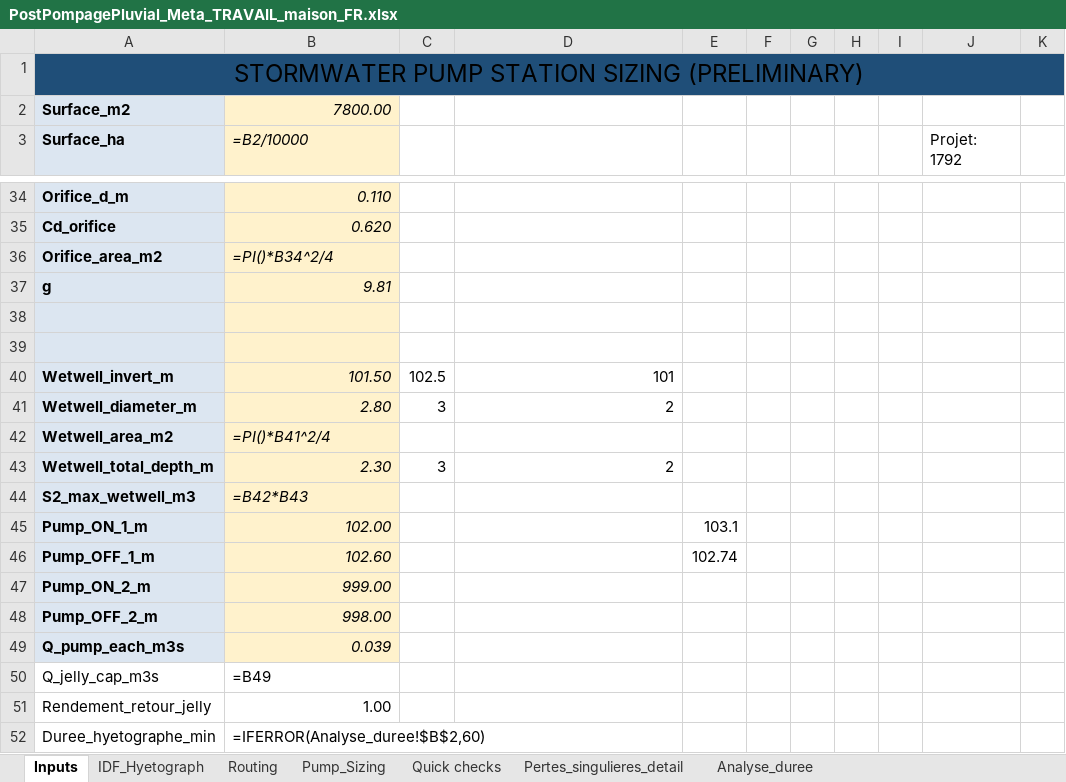
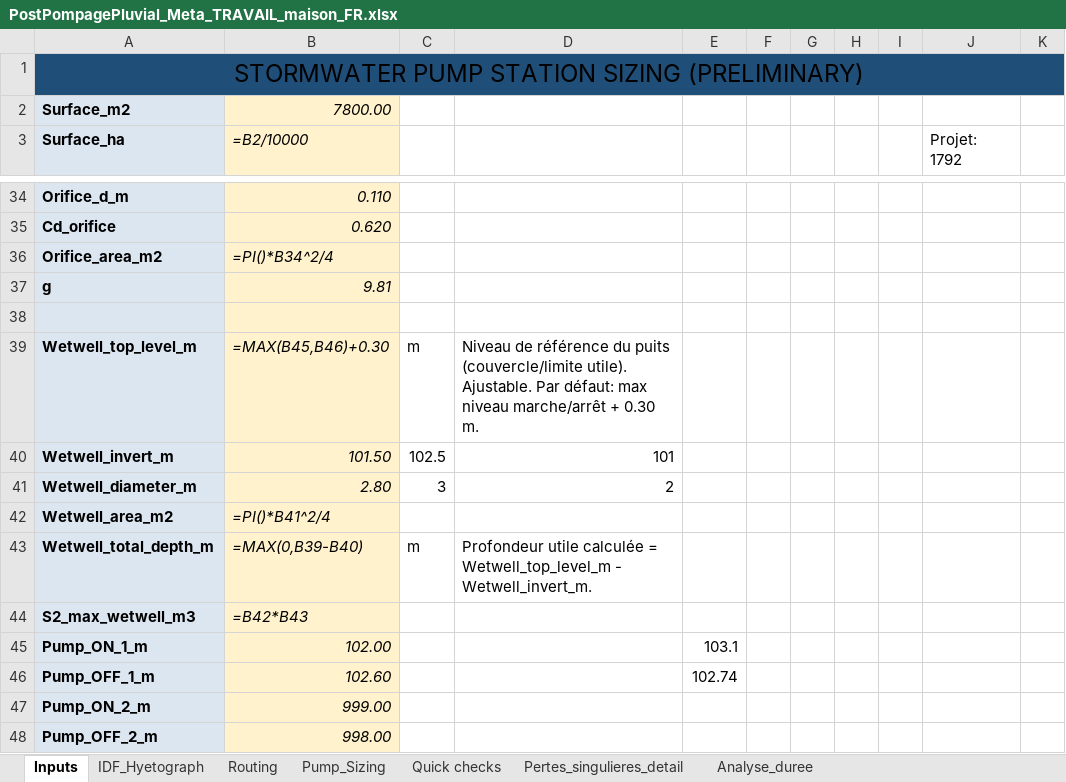
Before and after one commit to acon560-prog/idf-web-app, an Excel workbook: engineering/stormwater-pumping/PostPompagePluvial_Meta_TRAVAIL_maison_FR.xlsx, sheet Inputs, drawn as a sheet; only a part is shown, gaps mark what is left out; the shorter side is filled out with more unchanged rows; values as stored, in another font and other column widths than the file's, no borders; formulas without a stored value are shown as written; conditional formats not drawn; the diff names each change by its address in the sheet, - before the commit and + after, or states it on an @@ line.

```diff
--- a/engineering/stormwater-pumping/PostPompagePluvial_Meta_TRAVAIL_maison_FR.xlsx (sheet Inputs)
+++ b/engineering/stormwater-pumping/PostPompagePluvial_Meta_TRAVAIL_maison_FR.xlsx (sheet Inputs)
-row 39: (empty)
+row 39: Wetwell_top_level_m | =MAX(B45,B46)+0.30 | m | Niveau de référence du puits (couvercle/limite utile). Ajustable. Par défaut: max niveau marche/arrêt + 0.30 m.
-B43 (=B2/10000): 2.30
+B43 (=B2/10000): =MAX(0,B39-B40)
-C43: 3
+C43: m
-D43: 2
+D43: Profondeur utile calculée = Wetwell_top_level_m - Wetwell_invert_m.
```
